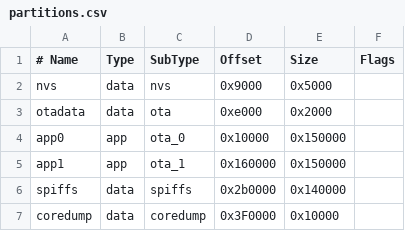
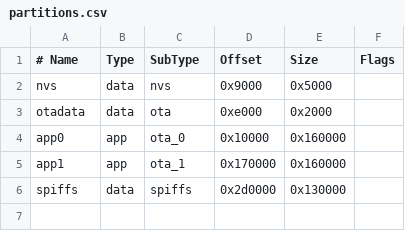
Before and after one commit to InnuendoPi/MQTTDevice32, a CSV file: build/partitions.csv, drawn as a sheet.

```diff
--- a/build/partitions.csv
+++ b/build/partitions.csv
@@ -3,5 +3,4 @@ nvs,	data,	nvs,	0x9000,	0x5000,
 otadata,	data,	ota,	0xe000,	0x2000,	
-app0,	app,	ota_0,	0x10000,	0x150000,	
-app1,	app,	ota_1,	0x160000,	0x150000,	
-spiffs,	data,	spiffs,	0x2b0000,	0x140000,	
-coredump,	data,	coredump, 0x3F0000, 0x10000,	
+app0,	app,	ota_0,	0x10000,	0x160000,	
+app1,	app,	ota_1,	0x170000,	0x160000,	
+spiffs,	data,	spiffs,	0x2d0000,	0x130000,	
```
Also changed, not shown: 7 other files.
